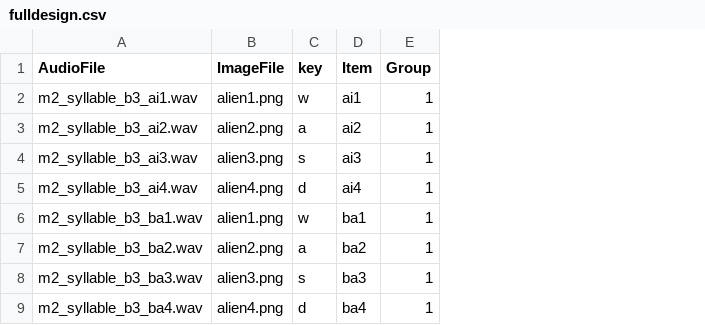
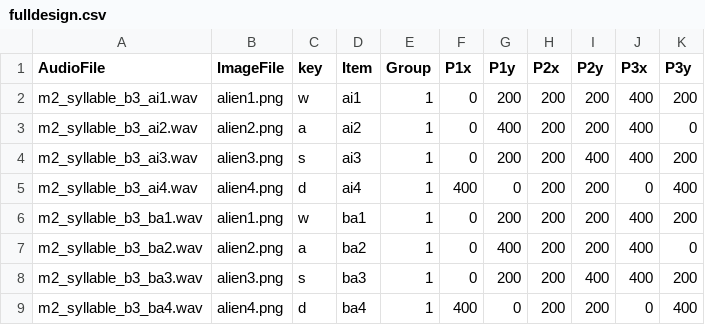
Before and after one commit to goldengua/TimedPictureSelection, a CSV file: chunk_includes/fulldesign.csv, drawn as a sheet; the diff names each change by its address in the sheet, - before the commit and + after, or states it on an @@ line.

Commit message:
Update fulldesign.csv

```diff
--- a/chunk_includes/fulldesign.csv
+++ b/chunk_includes/fulldesign.csv
+column F (P1x), rows 2-9: 0 | 0 | 0 | 400 | 0 | 0 | 0 | 400
+column G (P1y), rows 2-9: 200 | 400 | 200 | 0 | 200 | 400 | 200 | 0
+column H (P2x), rows 2-9: all 200
+column I (P2y), rows 2-9: 200 | 200 | 400 | 200 | 200 | 200 | 400 | 200
+column J (P3x), rows 2-9: 400 | 400 | 400 | 0 | 400 | 400 | 400 | 0
+column K (P3y), rows 2-9: 200 | 0 | 200 | 400 | 200 | 0 | 200 | 400
```
